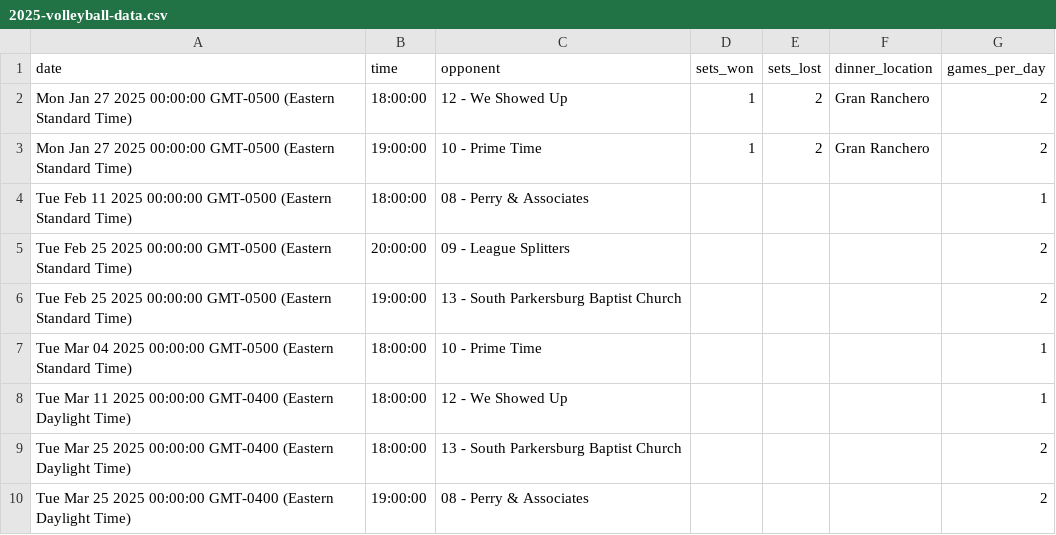
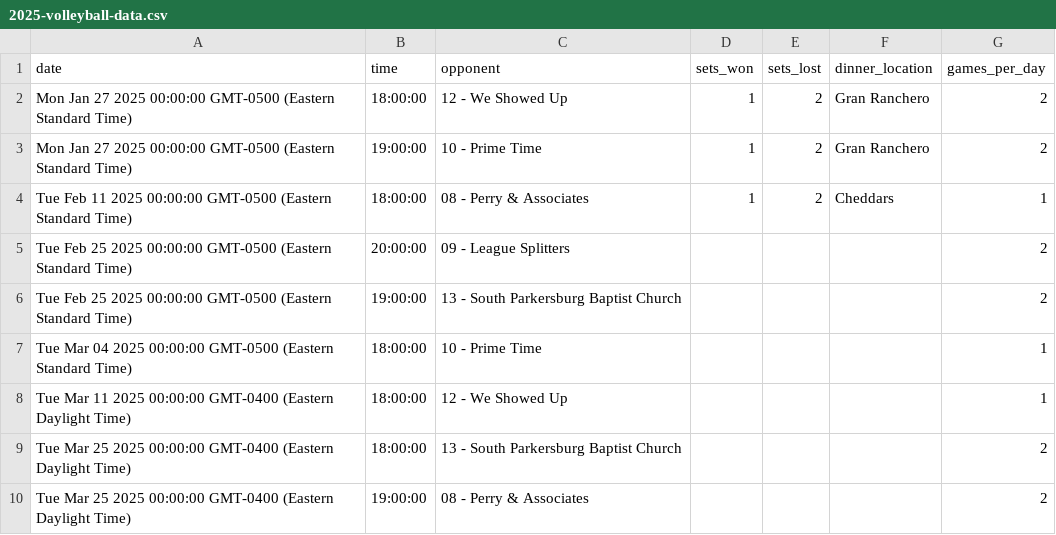
Before and after one commit to lanekatris/monorepo, a CSV file: software/blog/public/2025-volleyball-data.csv, drawn as a sheet.

```diff
--- a/software/blog/public/2025-volleyball-data.csv
+++ b/software/blog/public/2025-volleyball-data.csv
@@ -3,3 +3,3 @@ Mon Jan 27 2025 00:00:00 GMT-0500 (Eastern Standard Time),18:00:00,12 - We Showe
 Mon Jan 27 2025 00:00:00 GMT-0500 (Eastern Standard Time),19:00:00,10 - Prime Time,1,2,Gran Ranchero,2
-Tue Feb 11 2025 00:00:00 GMT-0500 (Eastern Standard Time),18:00:00,08 - Perry & Associates,,,,1
+Tue Feb 11 2025 00:00:00 GMT-0500 (Eastern Standard Time),18:00:00,08 - Perry & Associates,1,2,Cheddars,1
 Tue Feb 25 2025 00:00:00 GMT-0500 (Eastern Standard Time),20:00:00,09 - League Splitters,,,,2
```
Also changed, not shown: 7 other files.
